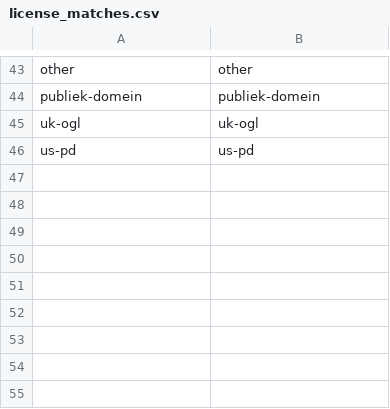
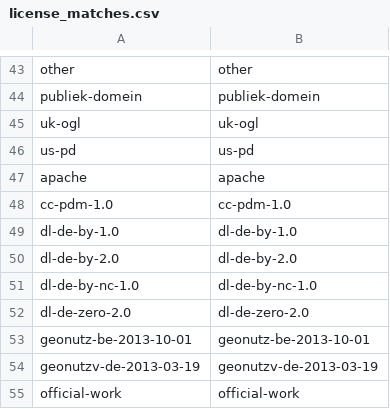
Before and after one commit to wfdd/public-open-data-portals, a CSV file: scripts/license_matches.csv, drawn as a sheet; only a part is shown, gaps mark what is left out; the diff names each change by its address in the sheet, - before the commit and + after, or states it on an @@ line.

```diff
--- a/scripts/license_matches.csv
+++ b/scripts/license_matches.csv
+row 47: apache | apache
+row 48: cc-pdm-1.0 | cc-pdm-1.0
+row 49: dl-de-by-1.0 | dl-de-by-1.0
+row 50: dl-de-by-2.0 | dl-de-by-2.0
+row 51: dl-de-by-nc-1.0 | dl-de-by-nc-1.0
+row 52: dl-de-zero-2.0 | dl-de-zero-2.0
+row 53: geonutz-be-2013-10-01 | geonutz-be-2013-10-01
+row 54: geonutzv-de-2013-03-19 | geonutzv-de-2013-03-19
+row 55: official-work | official-work
```
Also changed, not shown: licenses.csv, portals.csv.
